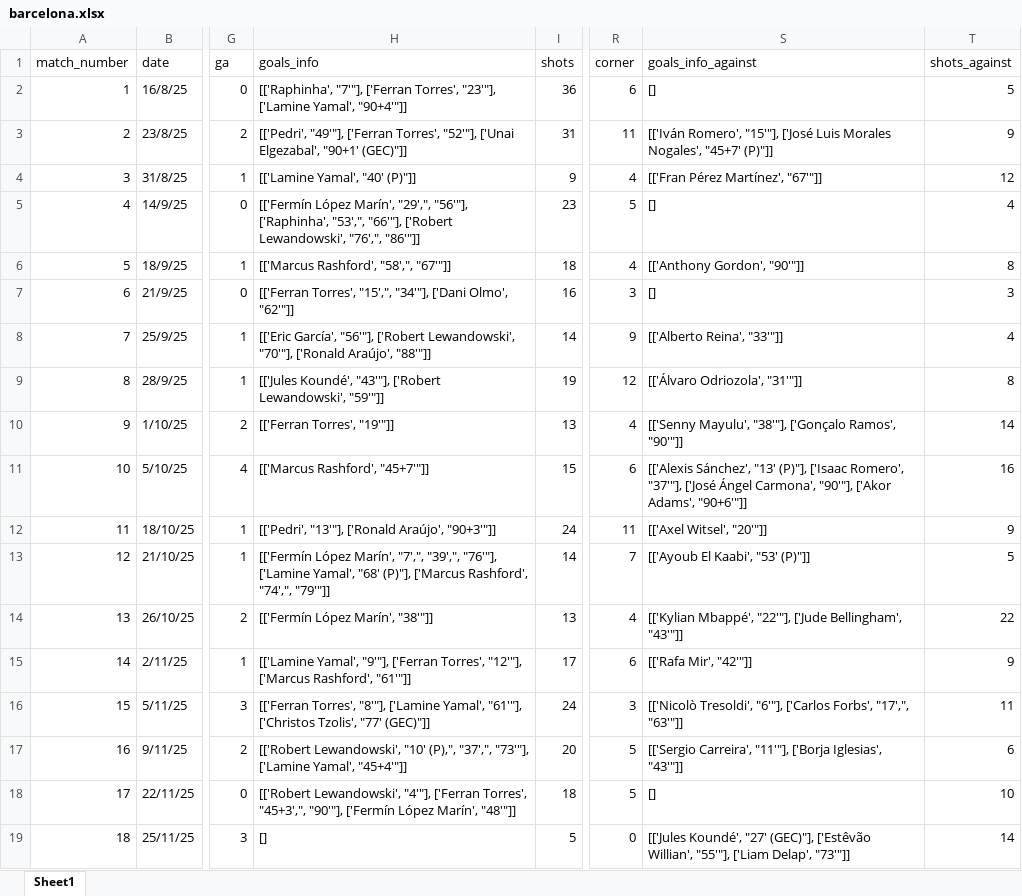
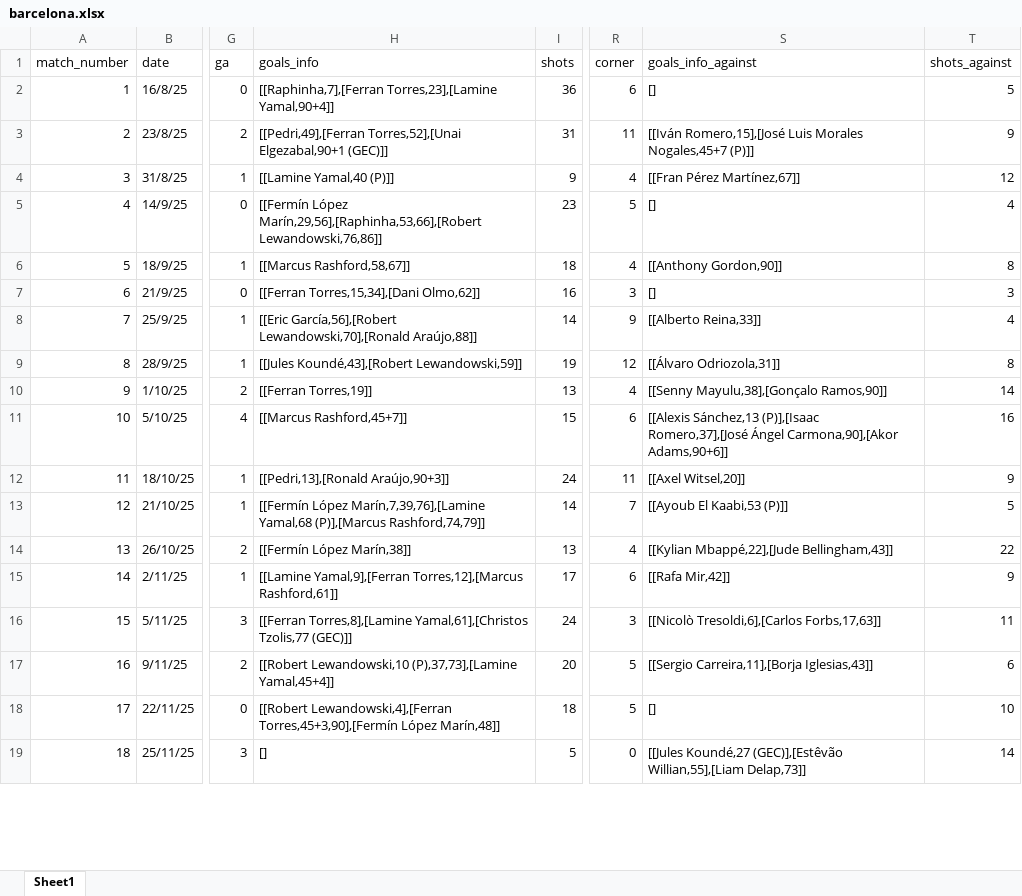
Before and after one commit to alvaro18101/football-stats, an Excel workbook: processed_data/barcelona.xlsx, sheet Sheet1, drawn as a sheet; only a part is shown, gaps mark what is left out; values as stored, in another font and other column widths than the file's, no borders; the diff covers the shown part only; the diff names each change by its address in the sheet, - before the commit and + after, or states it on an @@ line.

```diff
--- a/processed_data/barcelona.xlsx (sheet Sheet1)
+++ b/processed_data/barcelona.xlsx (sheet Sheet1)
-H2 (goals_info): [['Raphinha', "7'"], ['Ferran Torres', "23'"], ['Lamine Yamal', "90+4'"]]
+H2 (goals_info): [[Raphinha,7],[Ferran Torres,23],[Lamine Yamal,90+4]]
-H3 (goals_info): [['Pedri', "49'"], ['Ferran Torres', "52'"], ['Unai Elgezabal', "90+1' (GEC)"]]
+H3 (goals_info): [[Pedri,49],[Ferran Torres,52],[Unai Elgezabal,90+1 (GEC)]]
-S3 (goals_info_against): [['Iván Romero', "15'"], ['José Luis Morales Nogales', "45+7' (P)"]]
+S3 (goals_info_against): [[Iván Romero,15],[José Luis Morales Nogales,45+7 (P)]]
-H4 (goals_info): [['Lamine Yamal', "40' (P)"]]
+H4 (goals_info): [[Lamine Yamal,40 (P)]]
-S4 (goals_info_against): [['Fran Pérez Martínez', "67'"]]
+S4 (goals_info_against): [[Fran Pérez Martínez,67]]
-H5 (goals_info): [['Fermín López Marín', "29',", "56'"], ['Raphinha', "53',", "66'"], ['Robert Lewandowski', "76',", "86'"]]
+H5 (goals_info): [[Fermín López Marín,29,56],[Raphinha,53,66],[Robert Lewandowski,76,86]]
-H6 (goals_info): [['Marcus Rashford', "58',", "67'"]]
+H6 (goals_info): [[Marcus Rashford,58,67]]
-S6 (goals_info_against): [['Anthony Gordon', "90'"]]
+S6 (goals_info_against): [[Anthony Gordon,90]]
-H7 (goals_info): [['Ferran Torres', "15',", "34'"], ['Dani Olmo', "62'"]]
+H7 (goals_info): [[Ferran Torres,15,34],[Dani Olmo,62]]
-H8 (goals_info): [['Eric García', "56'"], ['Robert Lewandowski', "70'"], ['Ronald Araújo', "88'"]]
+H8 (goals_info): [[Eric García,56],[Robert Lewandowski,70],[Ronald Araújo,88]]
-S8 (goals_info_against): [['Alberto Reina', "33'"]]
+S8 (goals_info_against): [[Alberto Reina,33]]
-H9 (goals_info): [['Jules Koundé', "43'"], ['Robert Lewandowski', "59'"]]
+H9 (goals_info): [[Jules Koundé,43],[Robert Lewandowski,59]]
-S9 (goals_info_against): [['Álvaro Odriozola', "31'"]]
+S9 (goals_info_against): [[Álvaro Odriozola,31]]
-H10 (goals_info): [['Ferran Torres', "19'"]]
+H10 (goals_info): [[Ferran Torres,19]]
-S10 (goals_info_against): [['Senny Mayulu', "38'"], ['Gonçalo Ramos', "90'"]]
+S10 (goals_info_against): [[Senny Mayulu,38],[Gonçalo Ramos,90]]
-H11 (goals_info): [['Marcus Rashford', "45+7'"]]
+H11 (goals_info): [[Marcus Rashford,45+7]]
-S11 (goals_info_against): [['Alexis Sánchez', "13' (P)"], ['Isaac Romero', "37'"], ['José Ángel Carmona', "90'"], ['Akor Adams', "90+6'"]]
+S11 (goals_info_against): [[Alexis Sánchez,13 (P)],[Isaac Romero,37],[José Ángel Carmona,90],[Akor Adams,90+6]]
-H12 (goals_info): [['Pedri', "13'"], ['Ronald Araújo', "90+3'"]]
+H12 (goals_info): [[Pedri,13],[Ronald Araújo,90+3]]
-S12 (goals_info_against): [['Axel Witsel', "20'"]]
+S12 (goals_info_against): [[Axel Witsel,20]]
-H13 (goals_info): [['Fermín López Marín', "7',", "39',", "76'"], ['Lamine Yamal', "68' (P)"], ['Marcus Rashford', "74',", "79'"]]
+H13 (goals_info): [[Fermín López Marín,7,39,76],[Lamine Yamal,68 (P)],[Marcus Rashford,74,79]]
-S13 (goals_info_against): [['Ayoub El Kaabi', "53' (P)"]]
+S13 (goals_info_against): [[Ayoub El Kaabi,53 (P)]]
-H14 (goals_info): [['Fermín López Marín', "38'"]]
+H14 (goals_info): [[Fermín López Marín,38]]
-S14 (goals_info_against): [['Kylian Mbappé', "22'"], ['Jude Bellingham', "43'"]]
+S14 (goals_info_against): [[Kylian Mbappé,22],[Jude Bellingham,43]]
-H15 (goals_info): [['Lamine Yamal', "9'"], ['Ferran Torres', "12'"], ['Marcus Rashford', "61'"]]
+H15 (goals_info): [[Lamine Yamal,9],[Ferran Torres,12],[Marcus Rashford,61]]
-S15 (goals_info_against): [['Rafa Mir', "42'"]]
+S15 (goals_info_against): [[Rafa Mir,42]]
-H16 (goals_info): [['Ferran Torres', "8'"], ['Lamine Yamal', "61'"], ['Christos Tzolis', "77' (GEC)"]]
+H16 (goals_info): [[Ferran Torres,8],[Lamine Yamal,61],[Christos Tzolis,77 (GEC)]]
-S16 (goals_info_against): [['Nicolò Tresoldi', "6'"], ['Carlos Forbs', "17',", "63'"]]
+S16 (goals_info_against): [[Nicolò Tresoldi,6],[Carlos Forbs,17,63]]
-H17 (goals_info): [['Robert Lewandowski', "10' (P),", "37',", "73'"], ['Lamine Yamal', "45+4'"]]
+H17 (goals_info): [[Robert Lewandowski,10 (P),37,73],[Lamine Yamal,45+4]]
-S17 (goals_info_against): [['Sergio Carreira', "11'"], ['Borja Iglesias', "43'"]]
+S17 (goals_info_against): [[Sergio Carreira,11],[Borja Iglesias,43]]
-H18 (goals_info): [['Robert Lewandowski', "4'"], ['Ferran Torres', "45+3',", "90'"], ['Fermín López Marín', "48'"]]
+H18 (goals_info): [[Robert Lewandowski,4],[Ferran Torres,45+3,90],[Fermín López Marín,48]]
-S19 (goals_info_against): [['Jules Koundé', "27' (GEC)"], ['Estêvão Willian', "55'"], ['Liam Delap', "73'"]]
+S19 (goals_info_against): [[Jules Koundé,27 (GEC)],[Estêvão Willian,55],[Liam Delap,73]]
```
Also changed, not shown: 42 edited cells elsewhere in this sheet, 3 other files.
